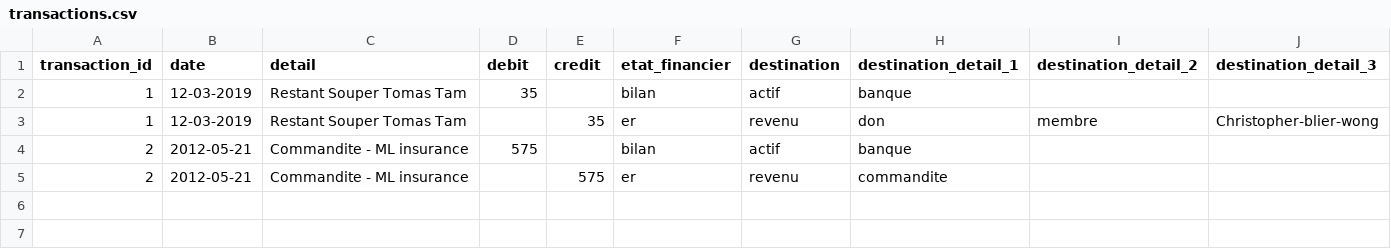
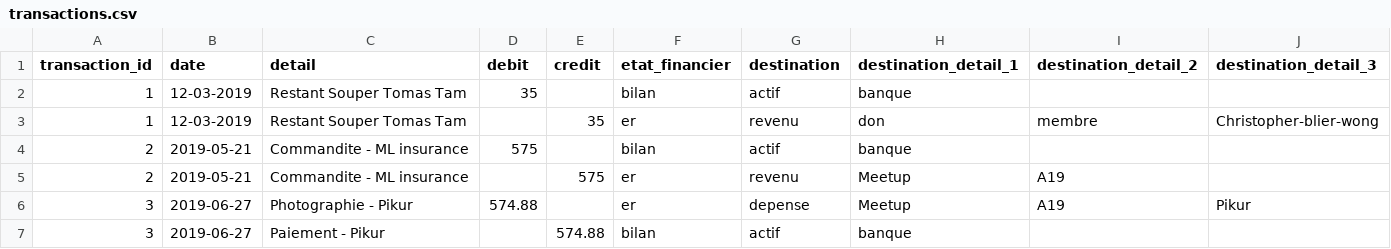
Before and after one commit to dot-layer/accounting, a CSV file: transactions.csv, drawn as a sheet.

Commit message:
transaction payment to pikur ML assurance

```diff
--- a/transactions.csv
+++ b/transactions.csv
@@ -3,3 +3,5 @@ transaction_id;date;detail;debit;credit;etat_financier;destination;destination_d
 1;12-03-2019;Restant Souper Tomas Tam;;35;er;revenu;don;membre;Christopher-blier-wong
-2;2012-05-21;Commandite - ML insurance;575;;bilan;actif;banque;;
-2;2012-05-21;Commandite - ML insurance;;575;er;revenu;commandite;;
+2;2019-05-21;Commandite - ML insurance;575;;bilan;actif;banque;;
+2;2019-05-21;Commandite - ML insurance;;575;er;revenu;Meetup;A19;
+3;2019-06-27;Photographie - Pikur;574.88;;er;depense;Meetup;A19;Pikur
+3;2019-06-27;Paiement - Pikur;;574.88;bilan;actif;banque;;
```
Also changed, not shown: 2 other files.
